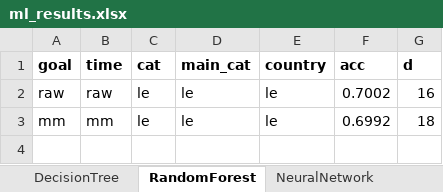
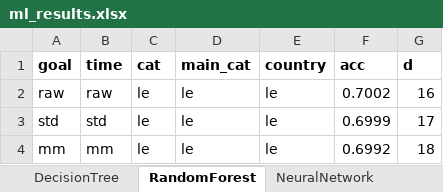
Before and after one commit to tbacha/DMML2019_Team_Apple, an Excel workbook: documents/ml_results.xlsx, sheet RandomForest, drawn as a sheet; values as stored, in another font and other column widths than the file's, no borders; conditional formats not drawn; the diff names each change by its address in the sheet, - before the commit and + after, or states it on an @@ line.

```diff
--- a/documents/ml_results.xlsx (sheet RandomForest)
+++ b/documents/ml_results.xlsx (sheet RandomForest)
+row 3: std | std | le | le | le | 0.6999 | 17
```
Also changed, not shown: sheet LogisticRegression, 1 other file.
